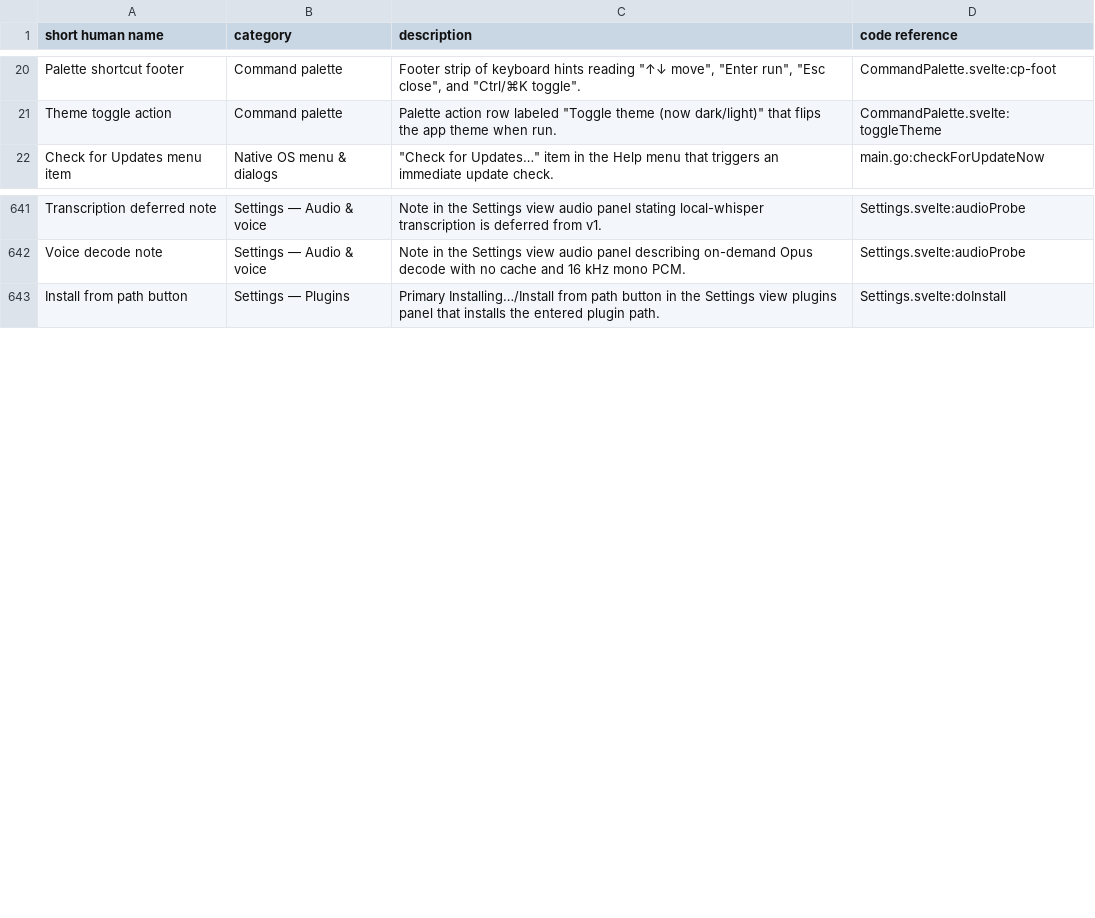
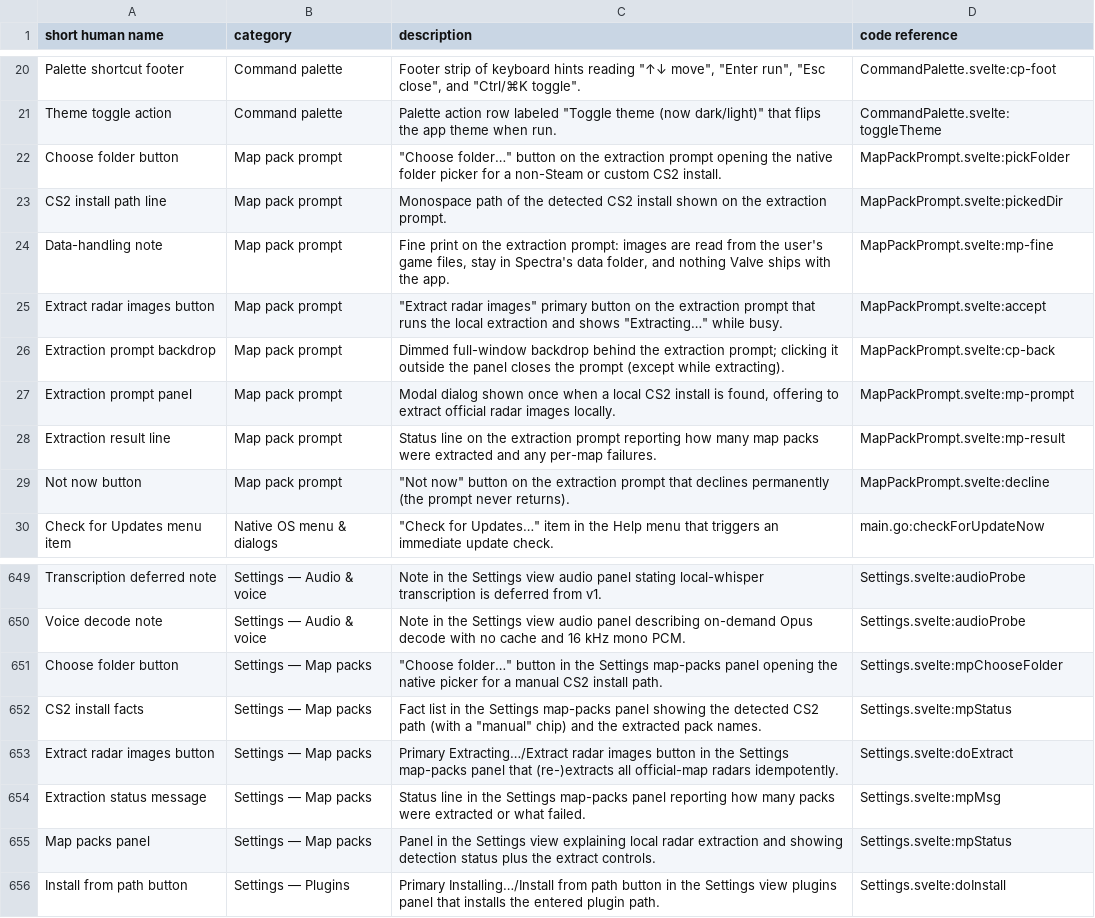
Before and after one commit to ChristianWSmith/spectra, a CSV file: ref/ui-elements.csv, drawn as a sheet; only a part is shown, gaps mark what is left out; the diff names each change by its address in the sheet, - before the commit and + after, or states it on an @@ line.

Commit message:
extract CS2 radar map packs from the user's local install
Add internal/mappack: Steam install detection (appmanifest_730.acf +
libraryfolders.vdf, manual folder override), a Source 2 VPK v2 reader
for pak01_dir.vpk, and a vtex_c decoder (resource container, BGRA8888 +
DXT5 textures, LZ4/Zstd mip decompression) that turns every official
map's panorama/images/overheadmaps radar plus its resource/overviews
transform constants into a map pack (meta.json + radar.png) in the app
data dir.

Valve IP never ships: extraction runs locally on demand, packs land in
/spectra/maps, and the frontend serves them from
/api/mappack/ (strict path validation) ahead of the bundled
placeholders.

- MapPackService: GetMapPackStatus / ExtractMapPacks /
  SetMapPackPromptState / ChooseCS2Dir, prompt state in prefs
- First-run MapPackPrompt modal (Found Counter-Strike 2 → extract /
  not now / choose folder) and a Settings → Map packs panel
- loadMapPack prefers /api/mappack/<map> over /maps/<map>
- Tests build synthetic VPK/vtex fixtures (no Valve bytes committed);
  a real-install test runs when CS2 is present and skips otherwise
- Docs: maps README acquisition posture, MISSING.md gaps, AGENTS.md
  layout, ui-elements glossary

```diff
--- a/ref/ui-elements.csv
+++ b/ref/ui-elements.csv
+row 22: Choose folder button | Map pack prompt | "Choose folder…" button on the extraction prompt opening the native folder picker for a non-Steam or custom CS2 install. | MapPackPrompt.svelte:pickFolder
+row 23: CS2 install path line | Map pack prompt | Monospace path of the detected CS2 install shown on the extraction prompt. | MapPackPrompt.svelte:pickedDir
+row 24: Data-handling note | Map pack prompt | Fine print on the extraction prompt: images are read from the user's game files, stay in Spectra's data folder, and nothing Valve ships with the app. | MapPackPrompt.svelte:mp-fine
+row 25: Extract radar images button | Map pack prompt | "Extract radar images" primary button on the extraction prompt that runs the local extraction and shows "Extracting…" while busy. | MapPackPrompt.svelte:accept
+row 26: Extraction prompt backdrop | Map pack prompt | Dimmed full-window backdrop behind the extraction prompt; clicking it outside the panel closes the prompt (except while extracting). | MapPackPrompt.svelte:cp-back
+row 27: Extraction prompt panel | Map pack prompt | Modal dialog shown once when a local CS2 install is found, offering to extract official radar images locally. | MapPackPrompt.svelte:mp-prompt
+row 28: Extraction result line | Map pack prompt | Status line on the extraction prompt reporting how many map packs were extracted and any per-map failures. | MapPackPrompt.svelte:mp-result
+row 29: Not now button | Map pack prompt | "Not now" button on the extraction prompt that declines permanently (the prompt never returns). | MapPackPrompt.svelte:decline
+row 651: Choose folder button | Settings — Map packs | "Choose folder…" button in the Settings map-packs panel opening the native picker for a manual CS2 install path. | Settings.svelte:mpChooseFolder
+row 652: CS2 install facts | Settings — Map packs | Fact list in the Settings map-packs panel showing the detected CS2 path (with a "manual" chip) and the extracted pack names. | Settings.svelte:mpStatus
+row 653: Extract radar images button | Settings — Map packs | Primary Extracting…/Extract radar images button in the Settings map-packs panel that (re-)extracts all official-map radars idempotently. | Settings.svelte:doExtract
+row 654: Extraction status message | Settings — Map packs | Status line in the Settings map-packs panel reporting how many packs were extracted or what failed. | Settings.svelte:mpMsg
+row 655: Map packs panel | Settings — Map packs | Panel in the Settings view explaining local radar extraction and showing detection status plus the extract controls. | Settings.svelte:mpStatus
```
Also changed, not shown: 24 other files.
